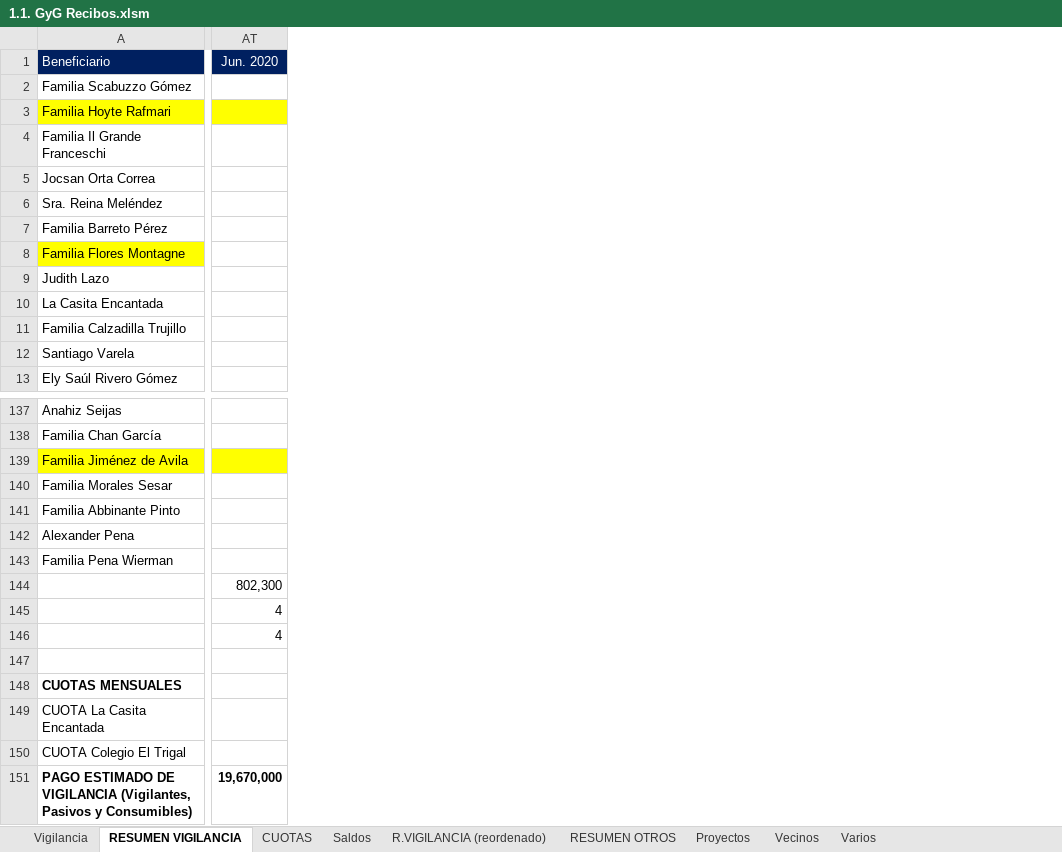
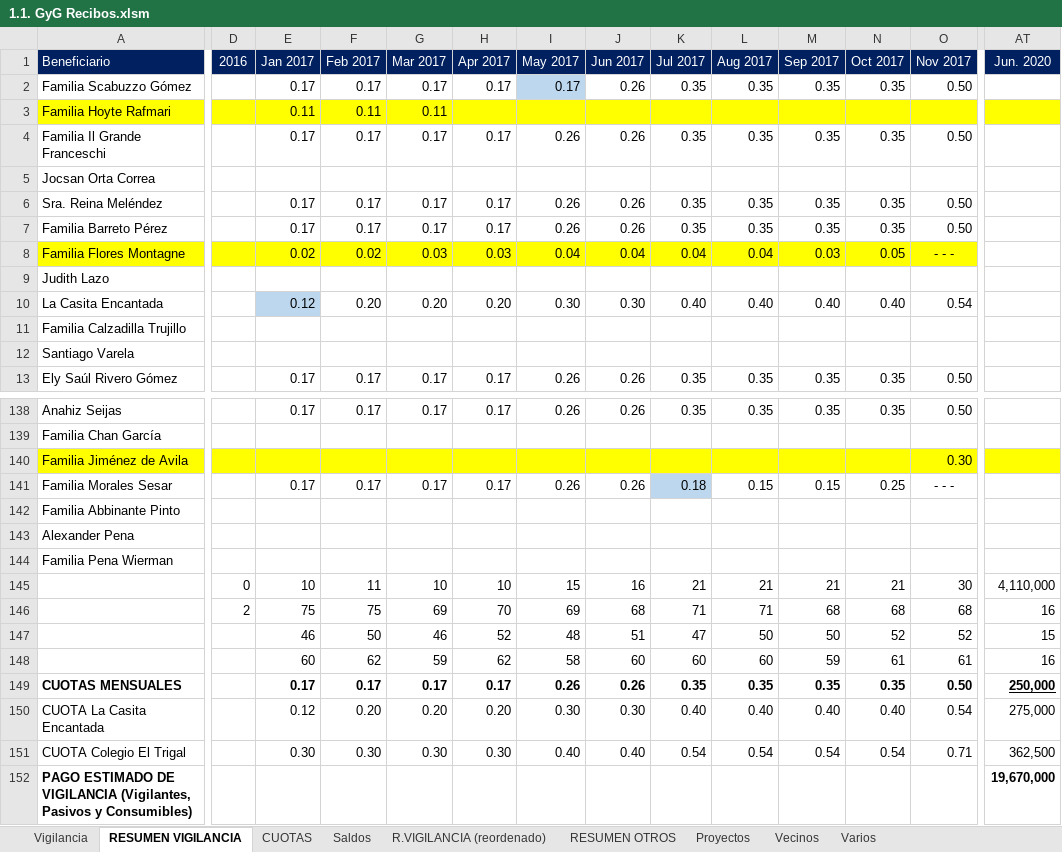
Before and after one commit to MColosso/GyG-Recibos, an Excel workbook: 1.1. GyG Recibos.xlsm, sheet RESUMEN VIGILANCIA, drawn as a sheet; only a part is shown, gaps mark what is left out; values as stored, in another font and other column widths than the file's, no borders; conditional formats not drawn; addresses are those after the commit; the diff covers the shown part only; the diff names each change by its address in the sheet, - before the commit and + after, or states it on an @@ line.

```diff
--- a/1.1. GyG Recibos.xlsm (sheet RESUMEN VIGILANCIA)
+++ b/1.1. GyG Recibos.xlsm (sheet RESUMEN VIGILANCIA)
@@ column D (2016) unhidden, rows 145-146: 0 | 2 @@
@@ column E (Jan 2017) unhidden, rows 2-13: 0.17 | 0.11 | 0.17 |  | 0.17 | 0.17 | 0.02 |  | 0.12 |  |  | 0.17; rows 138-151: 0.17 |  |  | 0.17 |  |  |  | 10 | 75 | 46 | 60 | 0.17 | 0.12 | 0.30 @@
@@ column F (Feb 2017) unhidden, rows 2-13: 0.17 | 0.11 | 0.17 |  | 0.17 | 0.17 | 0.02 |  | 0.20 |  |  | 0.17; rows 138-151: 0.17 |  |  | 0.17 |  |  |  | 11 | 75 | 50 | 62 | 0.17 | 0.20 | 0.30 @@
@@ column G (Mar 2017) unhidden, rows 2-13: 0.17 | 0.11 | 0.17 |  | 0.17 | 0.17 | 0.03 |  | 0.20 |  |  | 0.17; rows 138-151: 0.17 |  |  | 0.17 |  |  |  | 10 | 69 | 46 | 59 | 0.17 | 0.20 | 0.30 @@
@@ column H (Apr 2017) unhidden, rows 2-13: 0.17 |  | 0.17 |  | 0.17 | 0.17 | 0.03 |  | 0.20 |  |  | 0.17; rows 138-151: 0.17 |  |  | 0.17 |  |  |  | 10 | 70 | 52 | 62 | 0.17 | 0.20 | 0.30 @@
@@ column I (May 2017) unhidden, rows 2-13: 0.17 |  | 0.26 |  | 0.26 | 0.26 | 0.04 |  | 0.30 |  |  | 0.26; rows 138-151: 0.26 |  |  | 0.26 |  |  |  | 15 | 69 | 48 | 58 | 0.26 | 0.30 | 0.40 @@
@@ column J (Jun 2017) unhidden, rows 2-13: 0.26 |  | 0.26 |  | 0.26 | 0.26 | 0.04 |  | 0.30 |  |  | 0.26; rows 138-151: 0.26 |  |  | 0.26 |  |  |  | 16 | 68 | 51 | 60 | 0.26 | 0.30 | 0.40 @@
@@ column K (Jul 2017) unhidden, rows 2-13: 0.35 |  | 0.35 |  | 0.35 | 0.35 | 0.04 |  | 0.40 |  |  | 0.35; rows 138-151: 0.35 |  |  | 0.18 |  |  |  | 21 | 71 | 47 | 60 | 0.35 | 0.40 | 0.54 @@
@@ column L (Aug 2017) unhidden, rows 2-13: 0.35 |  | 0.35 |  | 0.35 | 0.35 | 0.04 |  | 0.40 |  |  | 0.35; rows 138-151: 0.35 |  |  | 0.15 |  |  |  | 21 | 71 | 50 | 60 | 0.35 | 0.40 | 0.54 @@
@@ column M (Sep 2017) unhidden, rows 2-13: 0.35 |  | 0.35 |  | 0.35 | 0.35 | 0.03 |  | 0.40 |  |  | 0.35; rows 138-151: 0.35 |  |  | 0.15 |  |  |  | 21 | 68 | 50 | 59 | 0.35 | 0.40 | 0.54 @@
@@ column N (Oct 2017) unhidden, rows 2-13: 0.35 |  | 0.35 |  | 0.35 | 0.35 | 0.05 |  | 0.40 |  |  | 0.35; rows 138-151: 0.35 |  |  | 0.25 |  |  |  | 21 | 68 | 52 | 61 | 0.35 | 0.40 | 0.54 @@
@@ column O (Nov 2017) unhidden, rows 2-13: 0.50 |  | 0.50 |  | 0.50 | 0.50 | - - - |  | 0.54 |  |  | 0.50; rows 138-151: 0.50 |  | 0.30 | - - - |  |  |  | 30 | 68 | 52 | 61 | 0.50 | 0.54 | 0.71 @@
-AT145 (Jun. 2020): 802,300
+AT145 (Jun. 2020): 4,110,000
-AT146 (Jun. 2020): 4
+AT146 (Jun. 2020): 16
-AT147 (Jun. 2020): 4
+AT147 (Jun. 2020): 15
-AT148 (Jun. 2020): (empty)
+AT148 (Jun. 2020): 16
-AT149 (Jun. 2020): (empty)
+AT149 (Jun. 2020): 250,000
-AT150 (Jun. 2020): (empty)
+AT150 (Jun. 2020): 275,000
-AT151 (Jun. 2020): (empty)
+AT151 (Jun. 2020): 362,500
```
Also changed, not shown: 1 added row, 13 added columns, 44 edited cells and cell formats elsewhere in this sheet, sheet Vigilancia, sheet CUOTAS, sheet R.VIGILANCIA (reordenado), sheet RESUMEN OTROS, sheet Vecinos, sheet Saldos, formulas that keep their value, 10 other files.
